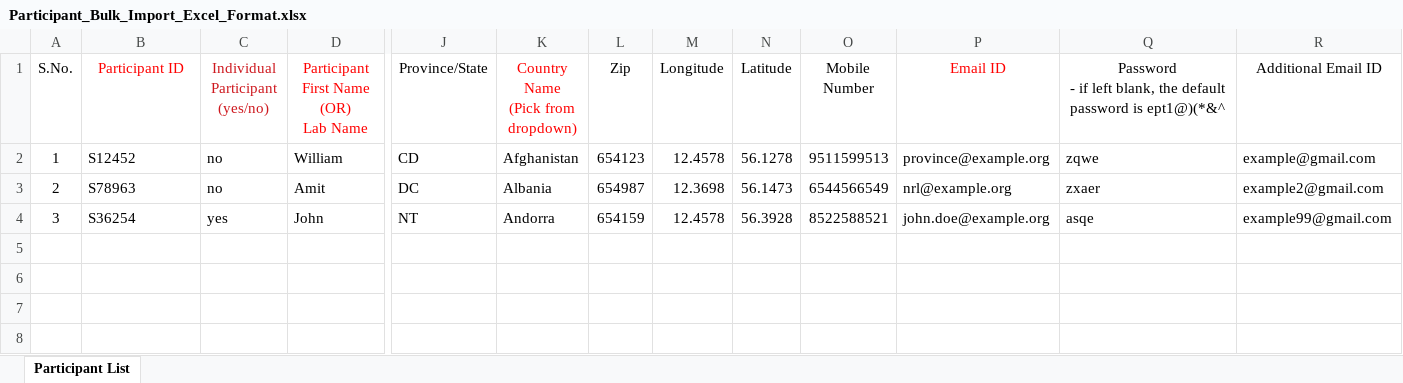
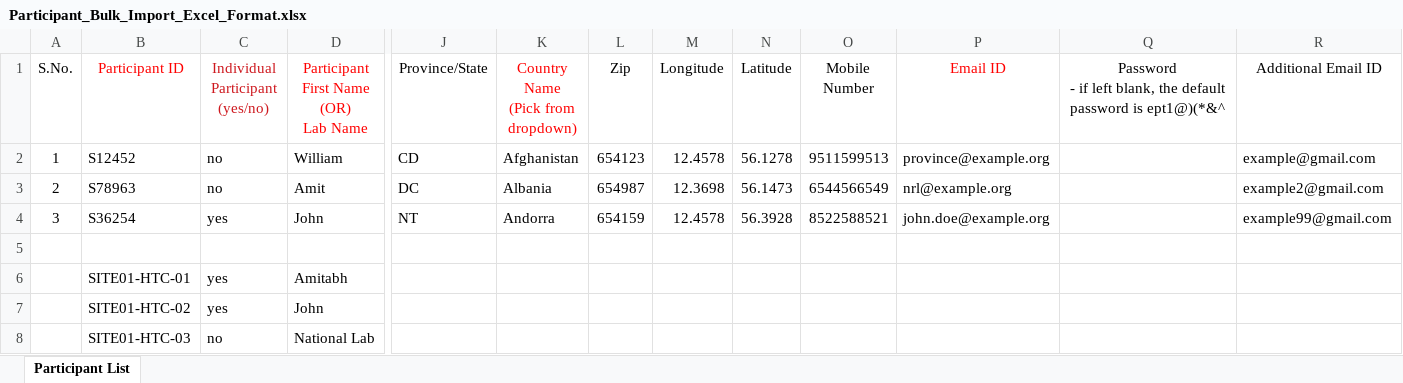
Before and after one commit to deforay/ept, an Excel workbook: public/files/Participant_Bulk_Import_Excel_Format.xlsx, sheet Participant List, drawn as a sheet; only a part is shown, gaps mark what is left out; values as stored, in another font and other column widths than the file's, no borders; rows hold the shown columns only; the diff names each change by its address in the sheet, - before the commit and + after, or states it on an @@ line.

```diff
--- a/public/files/Participant_Bulk_Import_Excel_Format.xlsx (sheet Participant List)
+++ b/public/files/Participant_Bulk_Import_Excel_Format.xlsx (sheet Participant List)
-Q2: zqwe
+Q2: (empty)
-Q3: zxaer
+Q3: (empty)
-Q4: asqe
+Q4: (empty)
+row 5: (empty)
+row 6:  | SITE01-HTC-01 | yes | Amitabh
+row 7:  | SITE01-HTC-02 | yes | John
+row 8:  | SITE01-HTC-03 | no | National Lab
```
Also changed, not shown: 4 other files.
